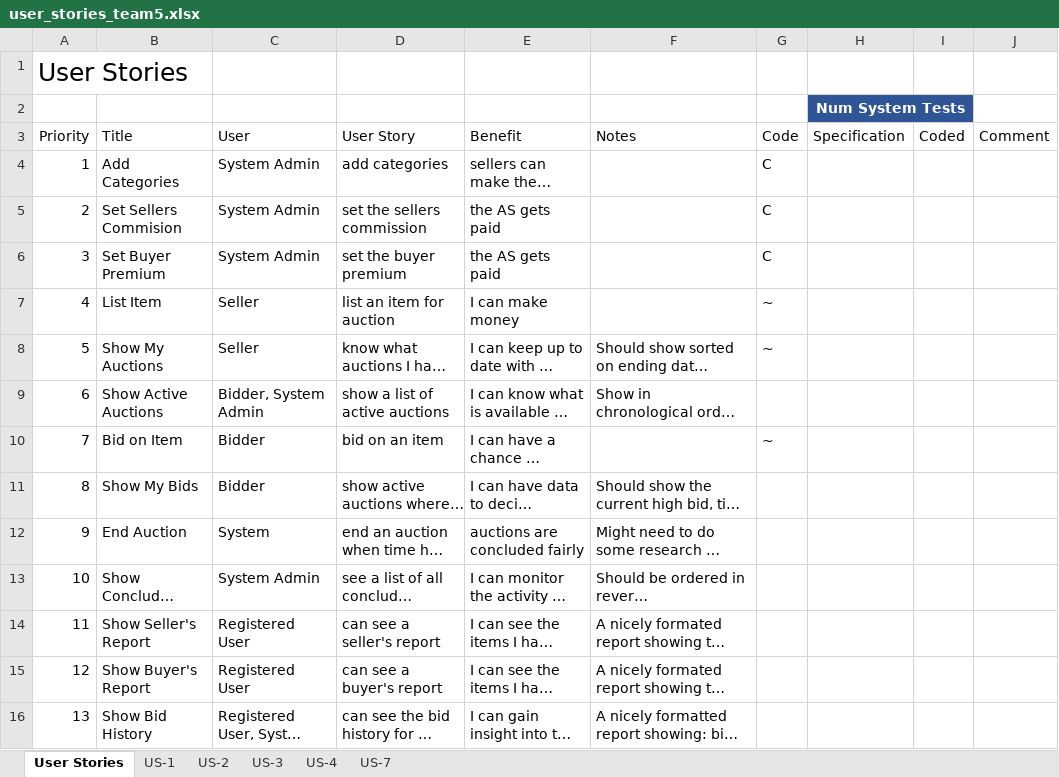
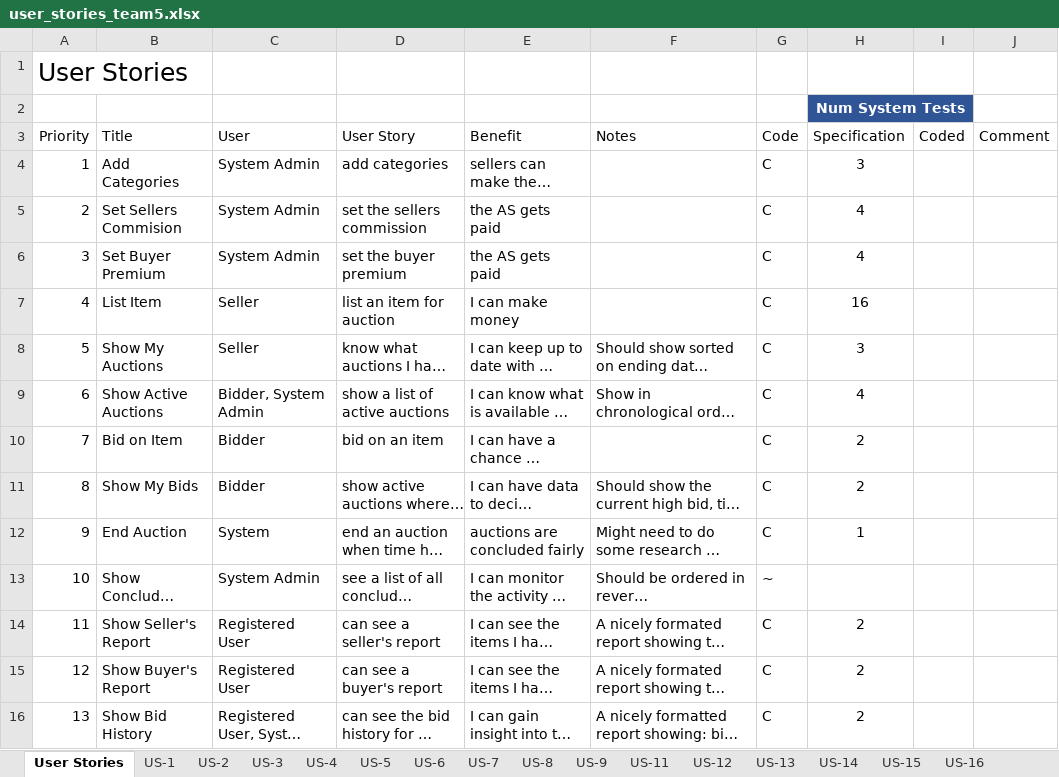
Before and after one commit to vsu-se/25fa_team5, an Excel workbook: docs/user_stories_team5.xlsx, sheet User Stories, drawn as a sheet; only a part is shown; long unchanged cells end in …; values as stored, in another font and other column widths than the file's, no borders; table styles not drawn; the diff covers the shown part only; the diff names each change by its address in the sheet, - before the commit and + after, or states it on an @@ line.

Commit message:
Add final User Stories Spreadsheet
Due to time constraints, the User Stories document cannot be developed further

```diff
--- a/docs/user_stories_team5.xlsx (sheet User Stories)
+++ b/docs/user_stories_team5.xlsx (sheet User Stories)
+sheet tab: US-5
+sheet tab: US-6
+sheet tab: US-8
+sheet tab: US-9
+sheet tab: US-11
+sheet tab: US-12
+sheet tab: US-13
+sheet tab: US-14
+sheet tab: US-15
+sheet tab: US-16
-H4 (Specification): (empty)
+H4 (Specification): 3
-H5:H6 (Specification): (empty)
+H5:H6 (Specification): 4
-G7:G8 (Code): ~
+G7:G8 (Code): C
-H7 (Specification): (empty)
+H7 (Specification): 16
-H8 (Specification): (empty)
+H8 (Specification): 3
-G9 (Code): (empty)
+G9 (Code): C
-H9 (Specification): (empty)
+H9 (Specification): 4
-G10 (Code): ~
+G10 (Code): C
-H10:H11 (Specification): (empty)
+H10:H11 (Specification): 2
-G11:G12 (Code): (empty)
+G11:G12 (Code): C
-H12 (Specification): (empty)
+H12 (Specification): 1
-G13 (Code): (empty)
+G13 (Code): ~
-G14:G16 (Code): (empty)
+G14:G16 (Code): C
-H14:H16 (Specification): (empty)
+H14:H16 (Specification): 2
```
Also changed, not shown: 10 added rows and 18 edited cells elsewhere in this sheet, sheet US-4, sheet US-3, sheet US-2, sheet US-7, sheet US-1, other sheet tabs, formulas that keep their value.
